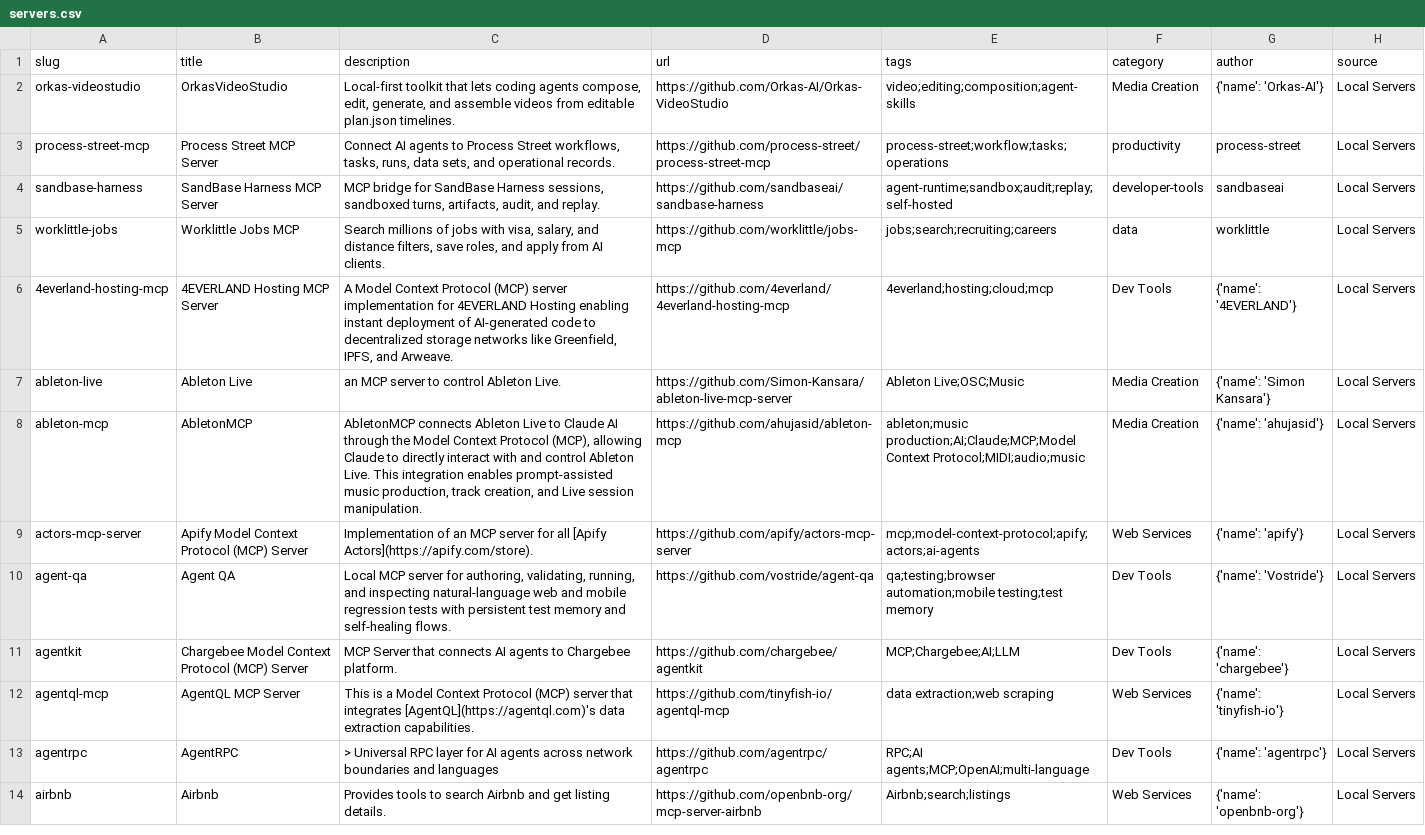
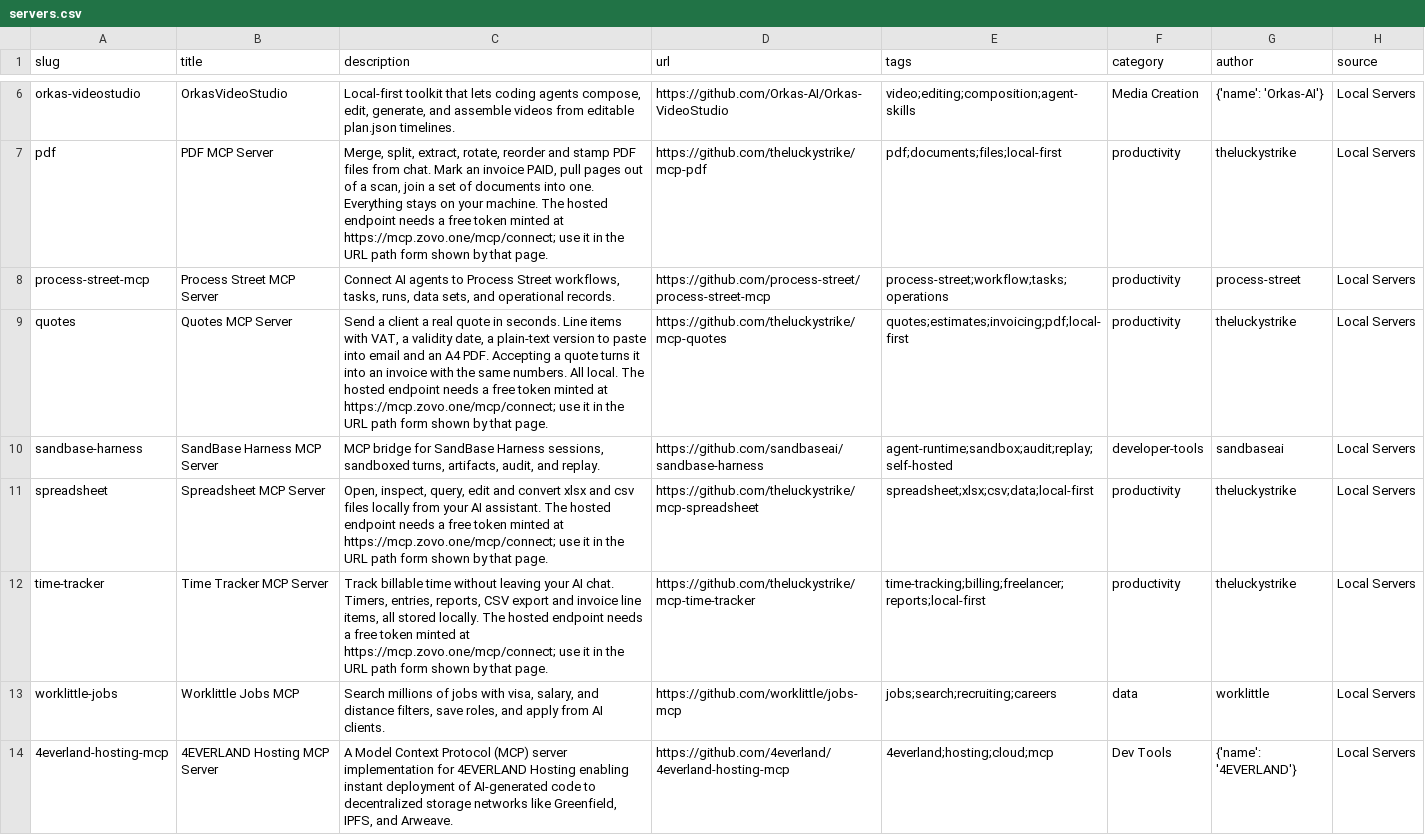
Before and after one commit to Chat2AnyLLM/awesome-mcp-servers, a CSV file: dist/servers.csv, drawn as a sheet; only a part is shown, gaps mark what is left out; the shorter side is filled out with more unchanged rows; the diff covers the shown part only; the diff names each change by its address in the sheet, - before the commit and + after, or states it on an @@ line.

Commit message:
Add 8 local-first paperwork MCP servers
invoice, pdf, time-tracker, expense-tracker, spreadsheet, currency,
quotes and bank-statement. Each entry follows the CONTRIBUTING schema
(slug, title, description, url, tags, category, author, license) plus a
remote http installation block, matching the merged process-street-mcp
entry. make ci run locally: validate OK (402 servers), unittest OK
(3 tests), build wrote 396 servers to dist/servers.json.

```diff
--- a/dist/servers.csv
+++ b/dist/servers.csv
+row 7: pdf | PDF MCP Server | Merge, split, extract, rotate, reorder and stamp PDF files from chat. Mark an invoice PAID, pull pages out of a scan, join a set of documents into one. Everything stays on your machine. The hosted endpoint needs a free token minted at https://mcp.zovo.one/mcp/connect; use it in the URL path form shown by that page. | https://github.com/theluckystrike/mcp-pdf | pdf;documents;files;local-first | productivity | theluckystrike | Local Servers
+row 9: quotes | Quotes MCP Server | Send a client a real quote in seconds. Line items with VAT, a validity date, a plain-text version to paste into email and an A4 PDF. Accepting a quote turns it into an invoice with the same numbers. All local. The hosted endpoint needs a free token minted at https://mcp.zovo.one/mcp/connect; use it in the URL path form shown by that page. | https://github.com/theluckystrike/mcp-quotes | quotes;estimates;invoicing;pdf;local-first | productivity | theluckystrike | Local Servers
+row 11: spreadsheet | Spreadsheet MCP Server | Open, inspect, query, edit and convert xlsx and csv files locally from your AI assistant. The hosted endpoint needs a free token minted at https://mcp.zovo.one/mcp/connect; use it in the URL path form shown by that page. | https://github.com/theluckystrike/mcp-spreadsheet | spreadsheet;xlsx;csv;data;local-first | productivity | theluckystrike | Local Servers
+row 12: time-tracker | Time Tracker MCP Server | Track billable time without leaving your AI chat. Timers, entries, reports, CSV export and invoice line items, all stored locally. The hosted endpoint needs a free token minted at https://mcp.zovo.one/mcp/connect; use it in the URL path form shown by that page. | https://github.com/theluckystrike/mcp-time-tracker | time-tracking;billing;freelancer;reports;local-first | productivity | theluckystrike | Local Servers
```
Also changed, not shown: 4 added rows elsewhere in this file, 12 other files.
